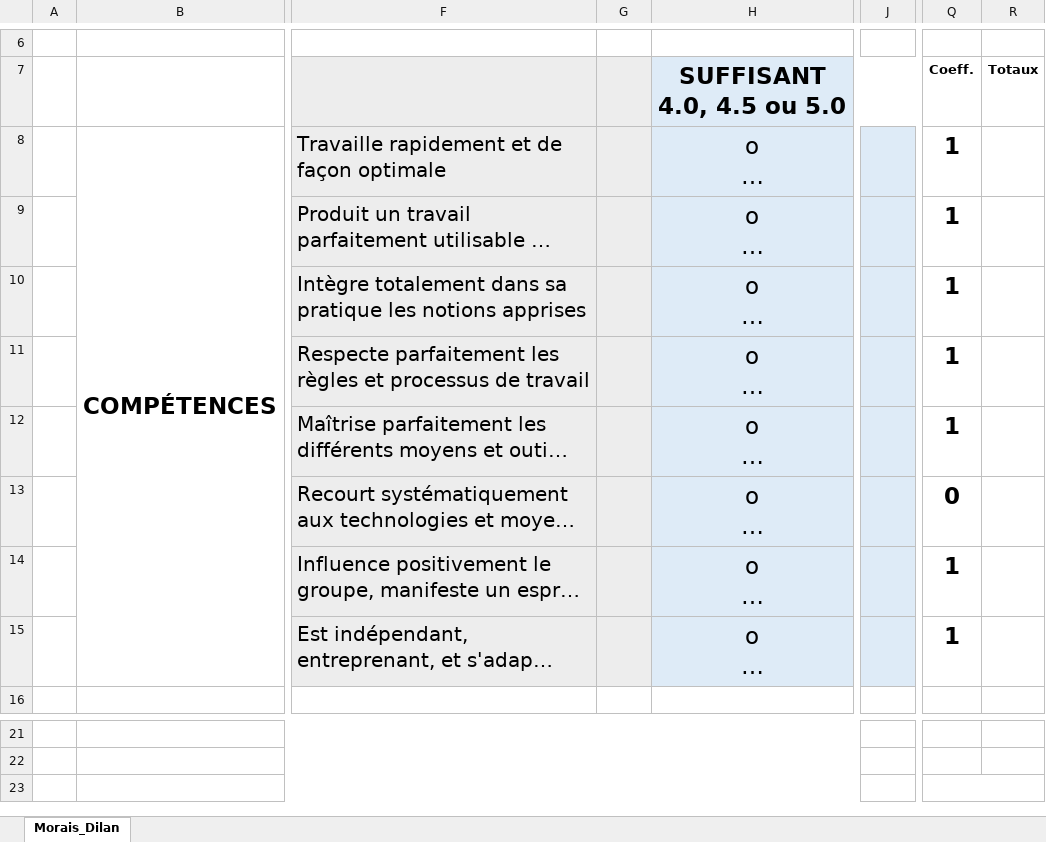
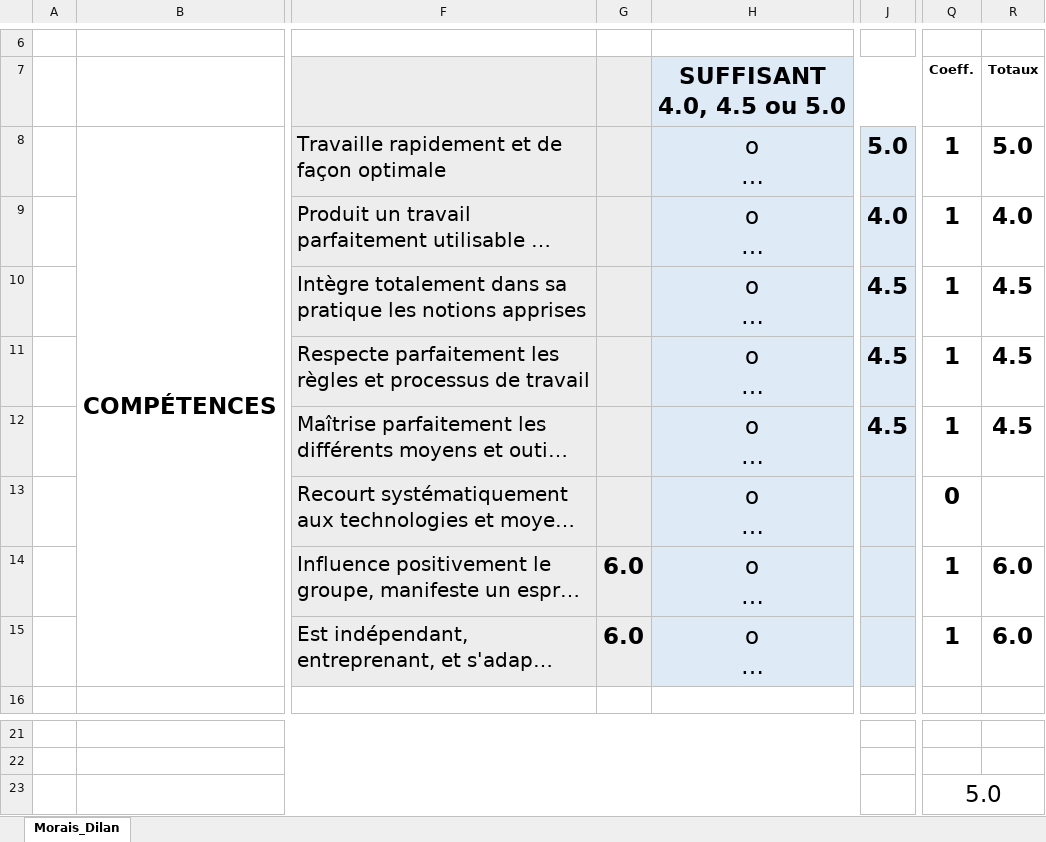
Before and after one commit to Dilan1008/SpaceInvader, an Excel workbook: AutoEval_Morais_Dilan.xlsx, sheet Morais_Dilan, drawn as a sheet; only a part is shown, gaps mark what is left out; long unchanged cells end in …; values as stored, in another font and other column widths than the file's, no borders; charts and pictures and conditional formats not drawn; the diff names each change by its address in the sheet, - before the commit and + after, or states it on an @@ line.

```diff
--- a/AutoEval_Morais_Dilan.xlsx (sheet Morais_Dilan)
+++ b/AutoEval_Morais_Dilan.xlsx (sheet Morais_Dilan)
-J8: (empty)
+J8: 5.0
-R8: (empty)
+R8: 5.0
-J9: (empty)
+J9: 4.0
-R9: (empty)
+R9: 4.0
-J10:J12: (empty)
+J10:J12: 4.5
-R10:R12: (empty)
+R10:R12: 4.5
-G14:G15: (empty)
+G14:G15: 6.0
-R14:R15: (empty)
+R14:R15: 6.0
-Q23: (empty)
+Q23: 5.0
```
Also changed, not shown: 3 other files.
